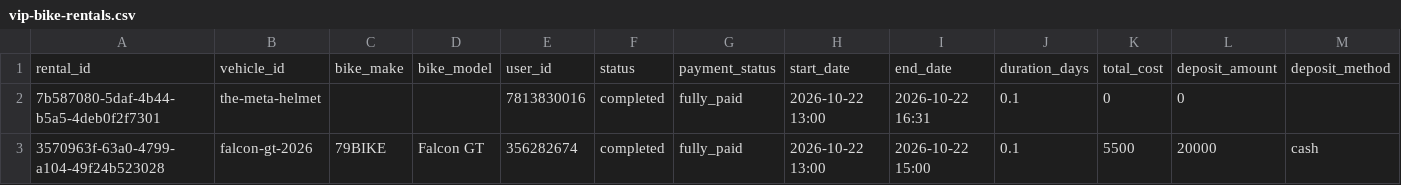
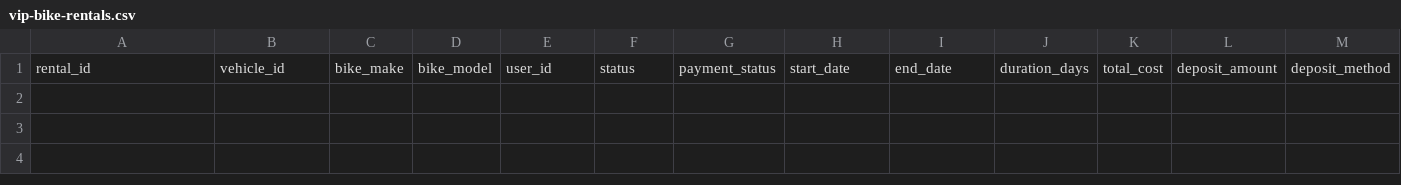
Before and after one commit to salavey13/carTest, a CSV file: public/docs/autoreply/vip-bike-rentals.csv, drawn as a sheet; only a part is shown; rows hold the shown columns only; the diff names each change by its address in the sheet, - before the commit and + after, or states it on an @@ line.

Commit message:
chore(rentals): regenerate active rentals CSV from Supabase

```diff
--- a/public/docs/autoreply/vip-bike-rentals.csv
+++ b/public/docs/autoreply/vip-bike-rentals.csv
-row 2: 7b587080-5daf-4b44-b5a5-4deb0f2f7301 | the-meta-helmet |  |  | 7813830016 | completed | fully_paid | 2026-10-22 13:00 | 2026-10-22 16:31 | 0.1 | 0 | 0
-row 3: 3570963f-63a0-4799-a104-49f24b523028 | falcon-gt-2026 | 79BIKE | Falcon GT | 356282674 | completed | fully_paid | 2026-10-22 13:00 | 2026-10-22 15:00 | 0.1 | 5500 | 20000 | cash
```
